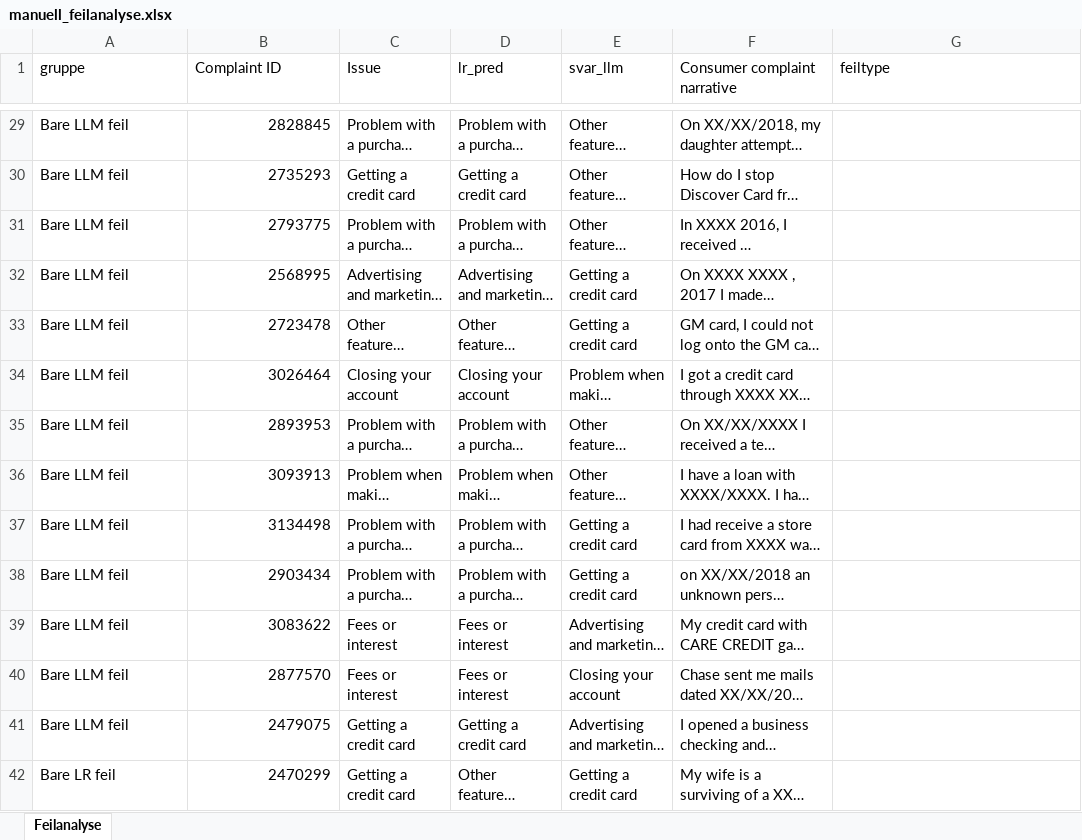
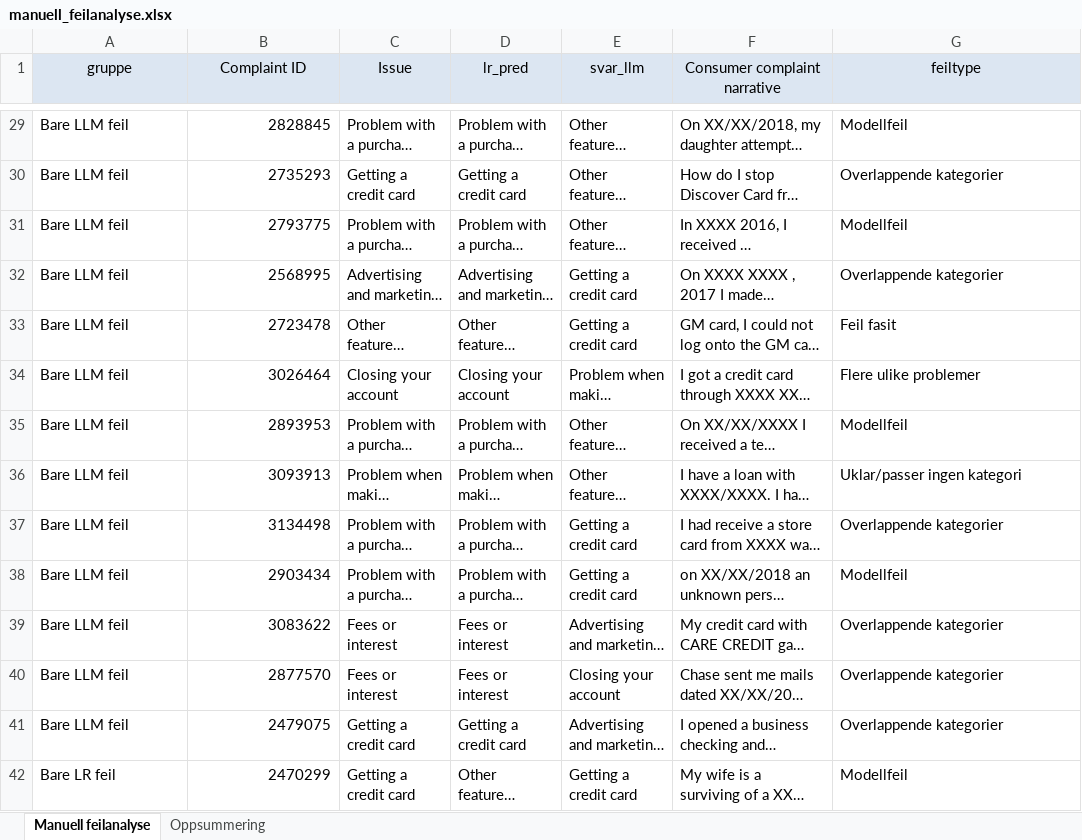
Before and after one commit to majaespeset-lgtm/Semesteroppgave-BBAN4040, an Excel workbook: manuell_feilanalyse.xlsx, sheet Manuell feilanalyse, drawn as a sheet; only a part is shown, gaps mark what is left out; long unchanged cells end in …; values as stored, in another font and other column widths than the file's, no borders; the diff covers the shown part only; the diff names each change by its address in the sheet, - before the commit and + after, or states it on an @@ line.

```diff
--- a/manuell_feilanalyse.xlsx (sheet Manuell feilanalyse)
+++ b/manuell_feilanalyse.xlsx (sheet Manuell feilanalyse)
-sheet tab: Feilanalyse
+sheet tab: Manuell feilanalyse
+sheet tab: Oppsummering
@@ A1:G1 fill: none → #DCE6F2, alignment: left → center @@
-G29 (feiltype): (empty)
+G29 (feiltype): Modellfeil
-G30 (feiltype): (empty)
+G30 (feiltype): Overlappende kategorier
-G31 (feiltype): (empty)
+G31 (feiltype): Modellfeil
-G32 (feiltype): (empty)
+G32 (feiltype): Overlappende kategorier
-G33 (feiltype): (empty)
+G33 (feiltype): Feil fasit
-G34 (feiltype): (empty)
+G34 (feiltype): Flere ulike problemer
-G35 (feiltype): (empty)
+G35 (feiltype): Modellfeil
-G36 (feiltype): (empty)
+G36 (feiltype): Uklar/passer ingen kategori
-G37 (feiltype): (empty)
+G37 (feiltype): Overlappende kategorier
-G38 (feiltype): (empty)
+G38 (feiltype): Modellfeil
-G39:G41 (feiltype): (empty)
+G39:G41 (feiltype): Overlappende kategorier
-G42 (feiltype): (empty)
+G42 (feiltype): Modellfeil
```
Also changed, not shown: 46 edited cells elsewhere in this sheet, charts or pictures, 1 other file.
